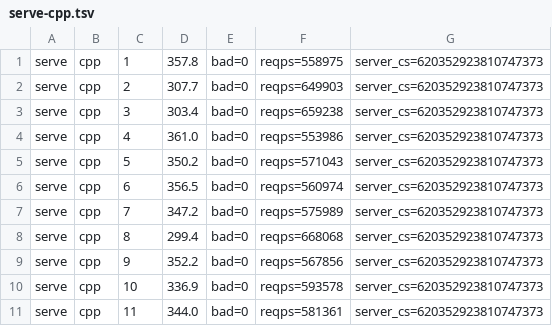
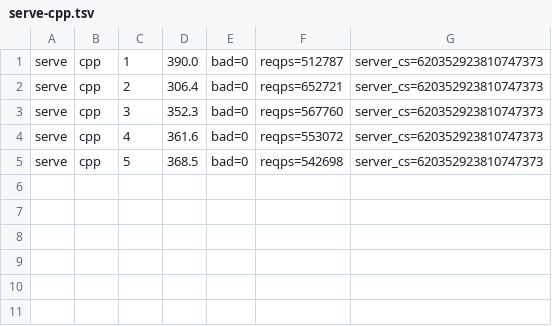
Before and after one commit to alphayangyang/extC, a TSV file: bench/realsvc/out/serve-cpp.tsv, drawn as a sheet.

```diff
--- a/bench/realsvc/out/serve-cpp.tsv
+++ b/bench/realsvc/out/serve-cpp.tsv
@@ -1,11 +1,5 @@
-serve	cpp	1	357.8	bad=0	reqps=558975	server_cs=620352923810747373
-serve	cpp	2	307.7	bad=0	reqps=649903	server_cs=620352923810747373
-serve	cpp	3	303.4	bad=0	reqps=659238	server_cs=620352923810747373
-serve	cpp	4	361.0	bad=0	reqps=553986	server_cs=620352923810747373
-serve	cpp	5	350.2	bad=0	reqps=571043	server_cs=620352923810747373
-serve	cpp	6	356.5	bad=0	reqps=560974	server_cs=620352923810747373
-serve	cpp	7	347.2	bad=0	reqps=575989	server_cs=620352923810747373
-serve	cpp	8	299.4	bad=0	reqps=668068	server_cs=620352923810747373
-serve	cpp	9	352.2	bad=0	reqps=567856	server_cs=620352923810747373
-serve	cpp	10	336.9	bad=0	reqps=593578	server_cs=620352923810747373
-serve	cpp	11	344.0	bad=0	reqps=581361	server_cs=620352923810747373
+serve	cpp	1	390.0	bad=0	reqps=512787	server_cs=620352923810747373
+serve	cpp	2	306.4	bad=0	reqps=652721	server_cs=620352923810747373
+serve	cpp	3	352.3	bad=0	reqps=567760	server_cs=620352923810747373
+serve	cpp	4	361.6	bad=0	reqps=553072	server_cs=620352923810747373
+serve	cpp	5	368.5	bad=0	reqps=542698	server_cs=620352923810747373
```
Also changed, not shown: bench/realsvc/RESULTS.tsv, bench/realsvc/out/serve-extc.tsv, 9 other files.
